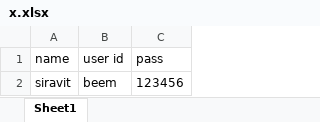
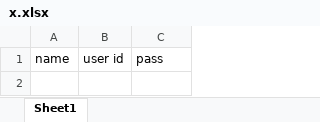
Before and after one commit to beem10101/app01, an Excel workbook: dist/x.xlsx, sheet Sheet1, drawn as a sheet; values as stored, in another font and other column widths than the file's, no borders; the diff names each change by its address in the sheet, - before the commit and + after, or states it on an @@ line.

Commit message:
20:49 13/5/22

```diff
--- a/dist/x.xlsx (sheet Sheet1)
+++ b/dist/x.xlsx (sheet Sheet1)
-row 2: siravit | beem | 123456
```
